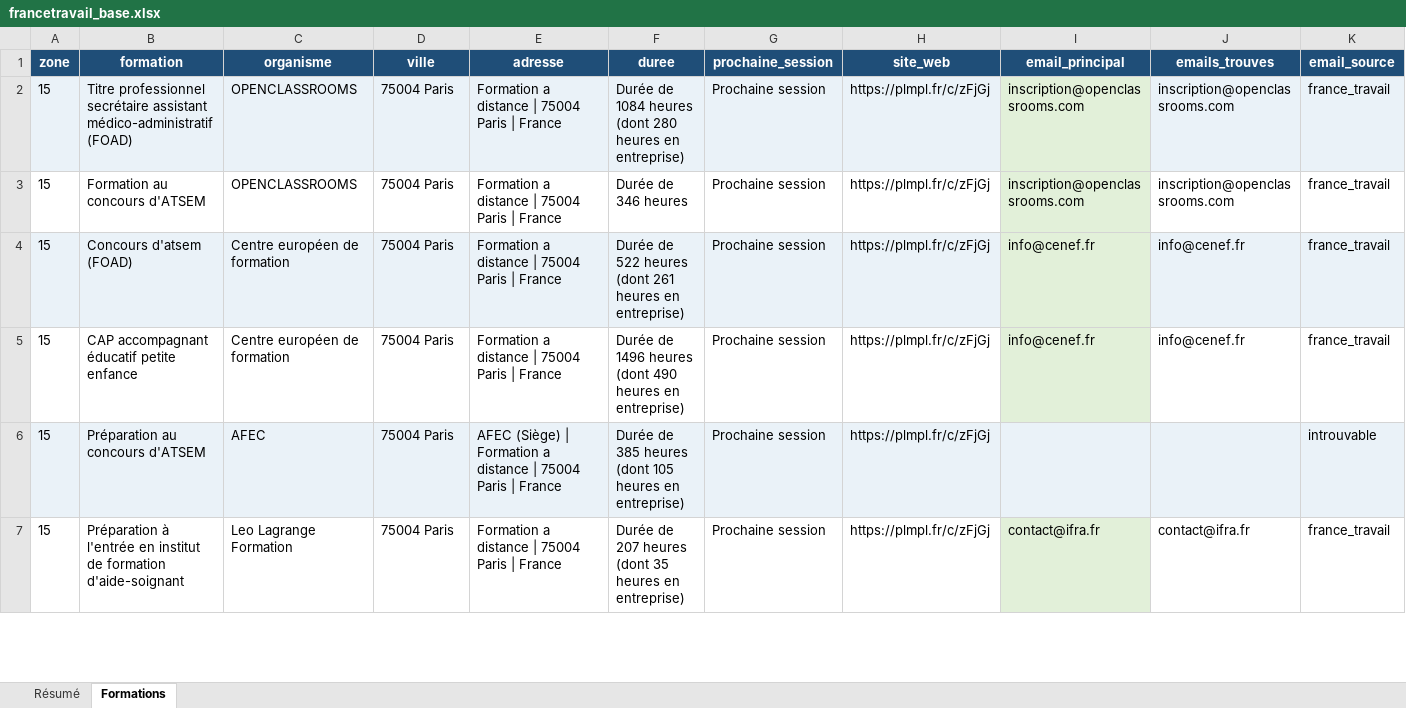
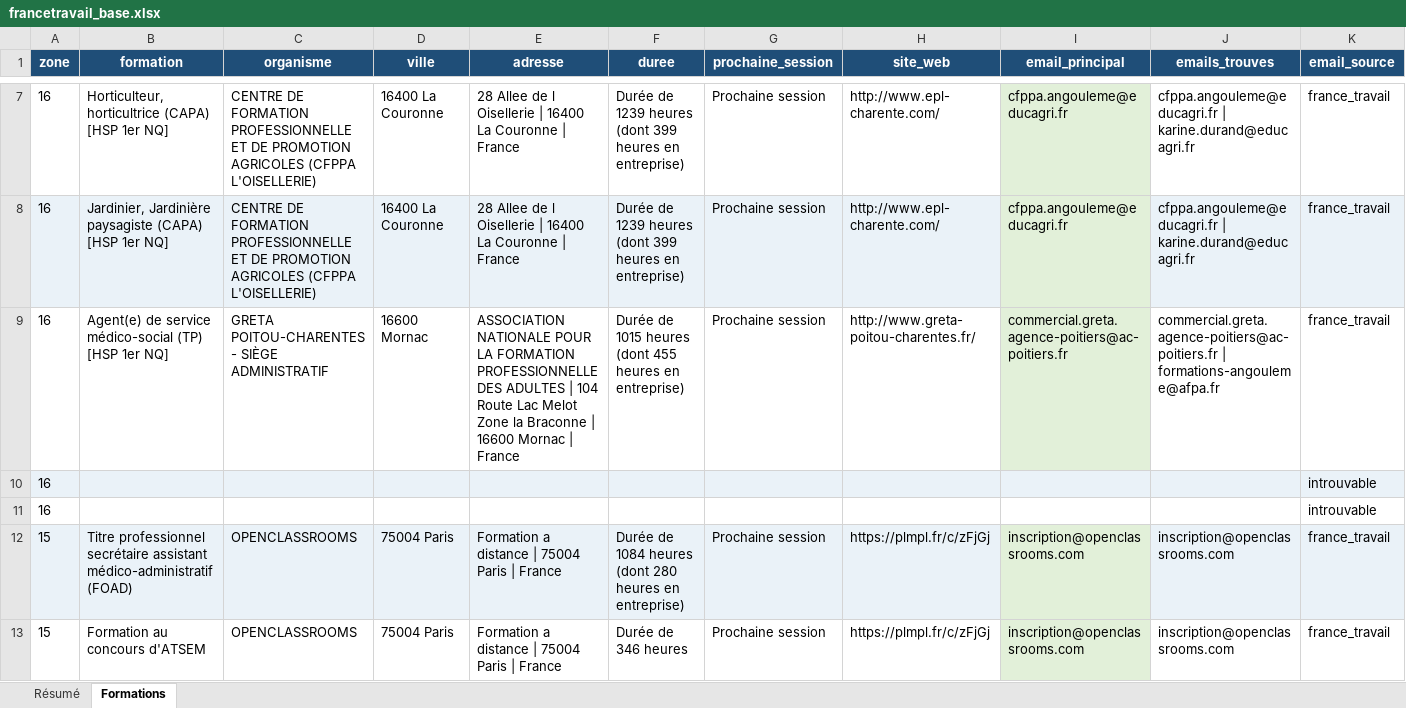
Before and after one commit to romtaug2/SupportAI-Emailing, an Excel workbook: exports/france_travail/francetravail_base.xlsx, sheet Formations, drawn as a sheet; only a part is shown, gaps mark what is left out; the shorter side is filled out with more unchanged rows; values as stored, in another font and other column widths than the file's, no borders; table styles not drawn; rows hold the shown columns only; the diff covers the shown part only; the diff names each change by its address in the sheet, - before the commit and + after, or states it on an @@ line.

Commit message:
🔪 Slice france_travail 2026-07-28

```diff
--- a/exports/france_travail/francetravail_base.xlsx (sheet Formations)
+++ b/exports/france_travail/francetravail_base.xlsx (sheet Formations)
+row 7: 16 | Horticulteur, horticultrice (CAPA) [HSP 1er NQ] | CENTRE DE FORMATION PROFESSIONNELLE ET DE PROMOTION AGRICOLES (CFPPA L'OISELLERIE) | 16400 La Couronne | 28 Allee de l Oisellerie | 16400 La Couronne | France | Durée de 1239 heures (dont 399 heures en entreprise) | Prochaine session | http://www.epl-charente.com/ | cfppa.angouleme@educagri.fr | cfppa.angouleme@educagri.fr | karine.durand@educagri.fr | france_travail
+row 8: 16 | Jardinier, Jardinière paysagiste (CAPA) [HSP 1er NQ] | CENTRE DE FORMATION PROFESSIONNELLE ET DE PROMOTION AGRICOLES (CFPPA L'OISELLERIE) | 16400 La Couronne | 28 Allee de l Oisellerie | 16400 La Couronne | France | Durée de 1239 heures (dont 399 heures en entreprise) | Prochaine session | http://www.epl-charente.com/ | cfppa.angouleme@educagri.fr | cfppa.angouleme@educagri.fr | karine.durand@educagri.fr | france_travail
+row 9: 16 | Agent(e) de service médico-social (TP) [HSP 1er NQ] | GRETA POITOU-CHARENTES - SIÈGE ADMINISTRATIF | 16600 Mornac | ASSOCIATION NATIONALE POUR LA FORMATION PROFESSIONNELLE DES ADULTES | 104 Route Lac Melot Zone la Braconne | 16600 Mornac | France | Durée de 1015 heures (dont 455 heures en entreprise) | Prochaine session | http://www.greta-poitou-charentes.fr/ | commercial.greta.agence-poitiers@ac-poitiers.fr | commercial.greta.agence-poitiers@ac-poitiers.fr | formations-angouleme@afpa.fr | france_travail
+row 10: 16 |  |  |  |  |  |  |  |  |  | introuvable
+row 11: 16 |  |  |  |  |  |  |  |  |  | introuvable
```
Also changed, not shown: 5 added rows elsewhere in this sheet, sheet Résumé, 4 other files.
